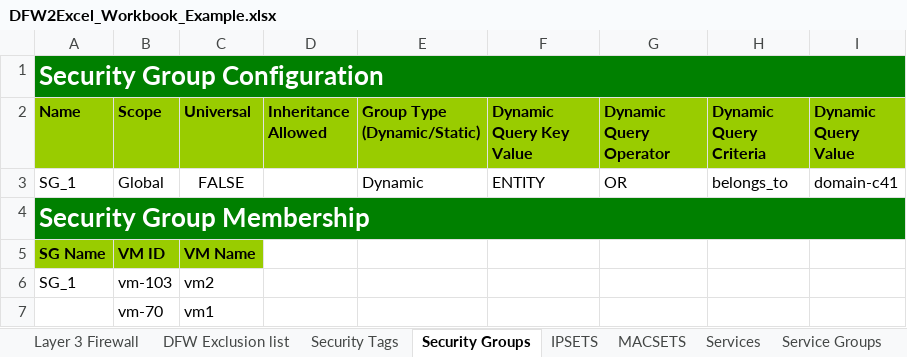
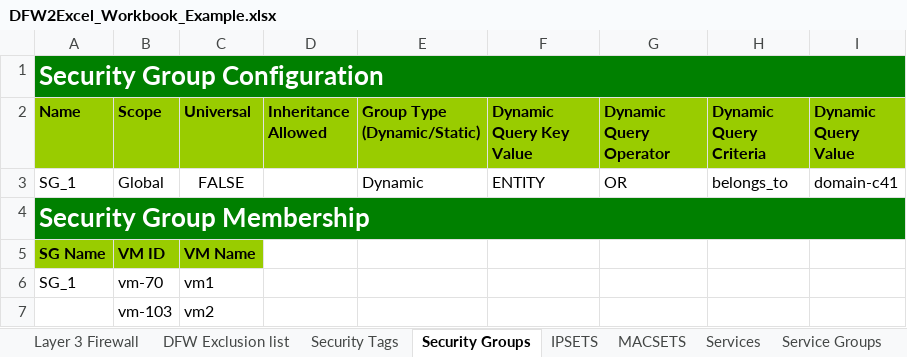
Before and after one commit to tonysangha/PowerNSX-DFW2Excel, an Excel workbook: DFW2Excel_Workbook_Example.xlsx, sheet Security Groups, drawn as a sheet; values as stored, in another font and other column widths than the file's, no borders; removed rows and columns are numbered as before the commit, all else as after; the diff names each change by its address in the sheet, - before the commit and + after, or states it on an @@ line.

```diff
--- a/DFW2Excel_Workbook_Example.xlsx (sheet Security Groups)
+++ b/DFW2Excel_Workbook_Example.xlsx (sheet Security Groups)
-row 6: SG_1 | vm-103 | vm2
-A6 (Name): (empty)
+A6 (Name): SG_1
+row 7:  | vm-103 | vm2
```
Also changed, not shown: sheet Layer 3 Firewall, sheet Security Tags, other sheet tabs, 1 other file.
